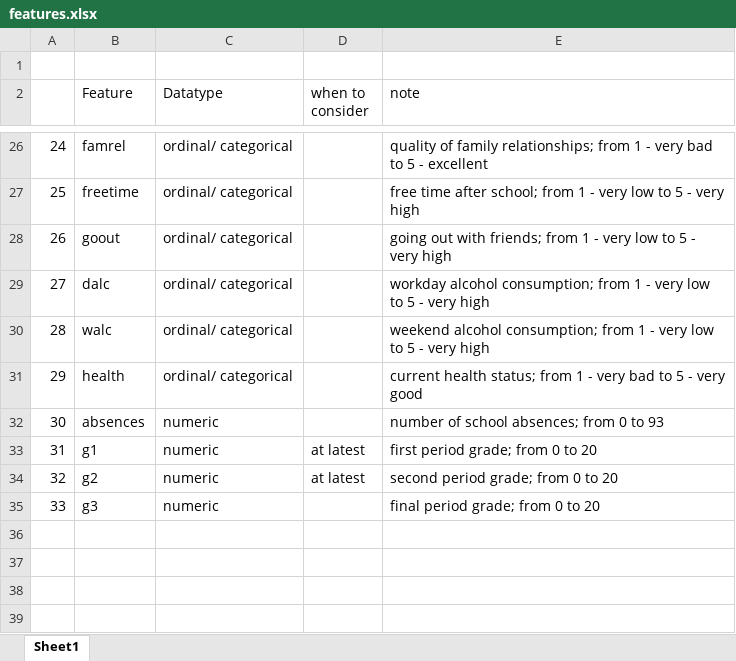
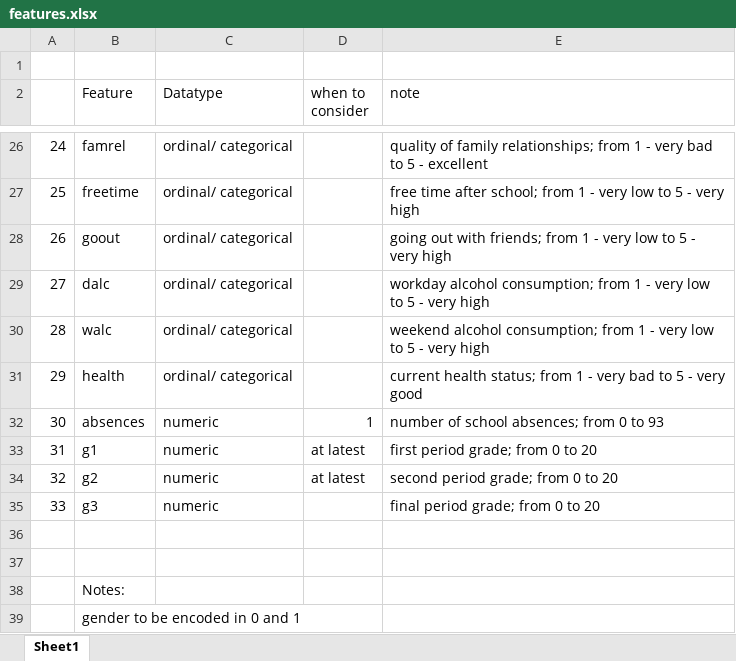
Before and after one commit to MartinTschendel/student-performance, an Excel workbook: features.xlsx, sheet Sheet1, drawn as a sheet; only a part is shown, gaps mark what is left out; values as stored, in another font and other column widths than the file's, no borders; the diff covers the shown part only; the diff names each change by its address in the sheet, - before the commit and + after, or states it on an @@ line.

```diff
--- a/features.xlsx (sheet Sheet1)
+++ b/features.xlsx (sheet Sheet1)
-D32 (when to consider): (empty)
+D32 (when to consider): 1
+row 36: (empty)
+row 37: (empty)
+row 38:  | Notes:
+row 39:  | gender to be encoded in 0 and 1
```
Also changed, not shown: 18 edited cells elsewhere in this sheet.
